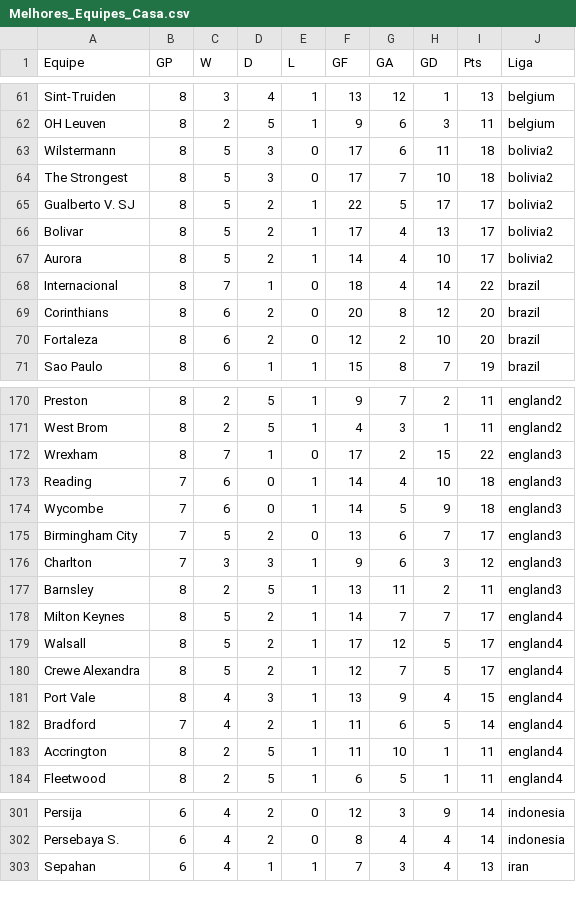
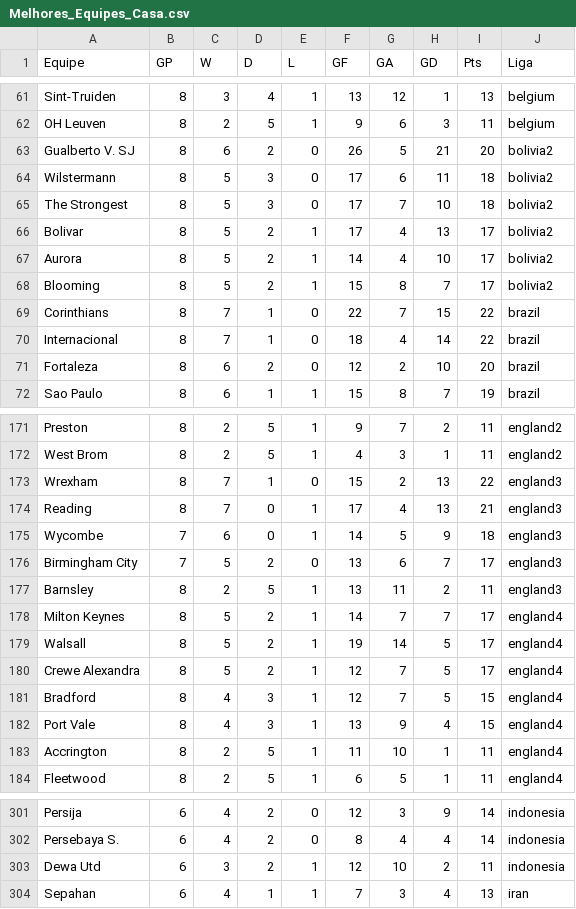
Before and after one commit to scooby75/jogosdodia, a CSV file: Melhores_Equipes_Casa.csv, drawn as a sheet; only a part is shown, gaps mark what is left out; the diff covers the shown part only.

```diff
--- a/Melhores_Equipes_Casa.csv
+++ b/Melhores_Equipes_Casa.csv
@@ -62,9 +62,10 @@ Sint-Truiden,8,3,4,1,13,12,1,13,belgium
 OH Leuven,8,2,5,1,9,6,3,11,belgium
+Gualberto V. SJ,8,6,2,0,26,5,21,20,bolivia2
 Wilstermann,8,5,3,0,17,6,11,18,bolivia2
 The Strongest,8,5,3,0,17,7,10,18,bolivia2
-Gualberto V. SJ,8,5,2,1,22,5,17,17,bolivia2
 Bolivar,8,5,2,1,17,4,13,17,bolivia2
 Aurora,8,5,2,1,14,4,10,17,bolivia2
+Blooming,8,5,2,1,15,8,7,17,bolivia2
+Corinthians,8,7,1,0,22,7,15,22,brazil
 Internacional,8,7,1,0,18,4,14,22,brazil
-Corinthians,8,6,2,0,20,8,12,20,brazil
 Fortaleza,8,6,2,0,12,2,10,20,brazil
@@ -171,13 +172,12 @@ Preston,8,2,5,1,9,7,2,11,england2
 West Brom,8,2,5,1,4,3,1,11,england2
-Wrexham,8,7,1,0,17,2,15,22,england3
-Reading,7,6,0,1,14,4,10,18,england3
+Wrexham,8,7,1,0,15,2,13,22,england3
+Reading,8,7,0,1,17,4,13,21,england3
 Wycombe,7,6,0,1,14,5,9,18,england3
 Birmingham City,7,5,2,0,13,6,7,17,england3
-Charlton,7,3,3,1,9,6,3,12,england3
 Barnsley,8,2,5,1,13,11,2,11,england3
 Milton Keynes,8,5,2,1,14,7,7,17,england4
-Walsall,8,5,2,1,17,12,5,17,england4
+Walsall,8,5,2,1,19,14,5,17,england4
 Crewe Alexandra,8,5,2,1,12,7,5,17,england4
+Bradford,8,4,3,1,12,7,5,15,england4
 Port Vale,8,4,3,1,13,9,4,15,england4
-Bradford,7,4,2,1,11,6,5,14,england4
 Accrington,8,2,5,1,11,10,1,11,england4
@@ -302,2 +302,3 @@ Persija,6,4,2,0,12,3,9,14,indonesia
 Persebaya S.,6,4,2,0,8,4,4,14,indonesia
+Dewa Utd,6,3,2,1,12,10,2,11,indonesia
 Sepahan,6,4,1,1,7,3,4,13,iran
```
Also changed, not shown: 2 added rows, 1 removed row and 15 edited cells elsewhere in this file, Melhores_Equipes_Fora.csv, equipes_casa.csv, 1 other file.
